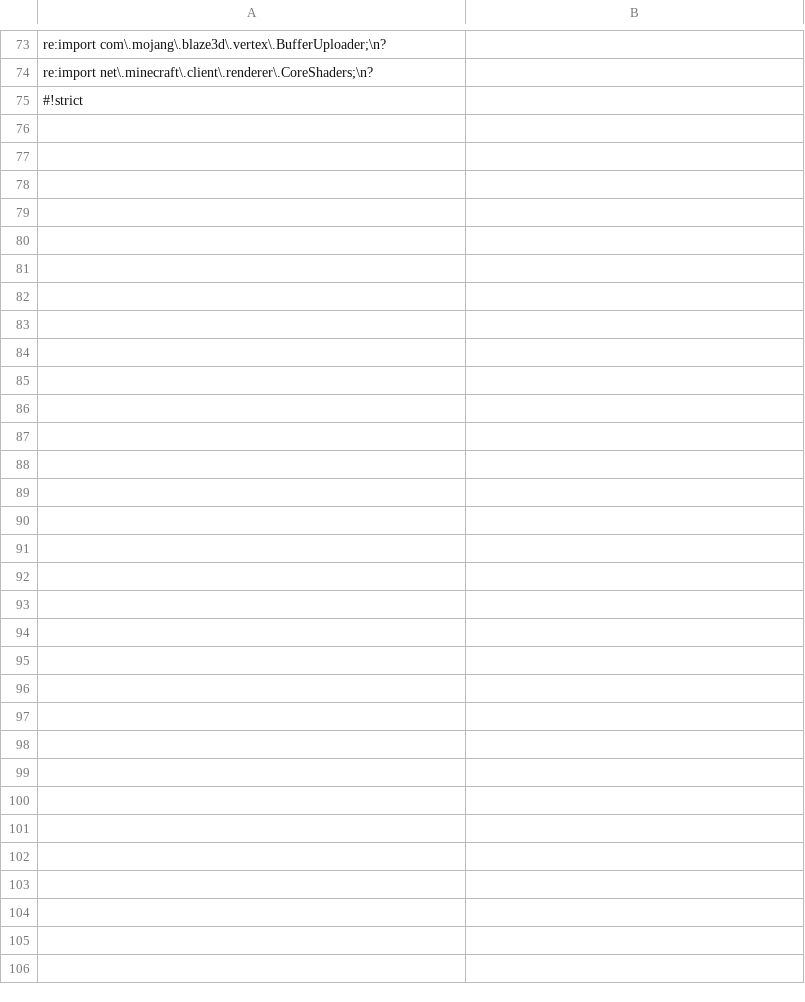
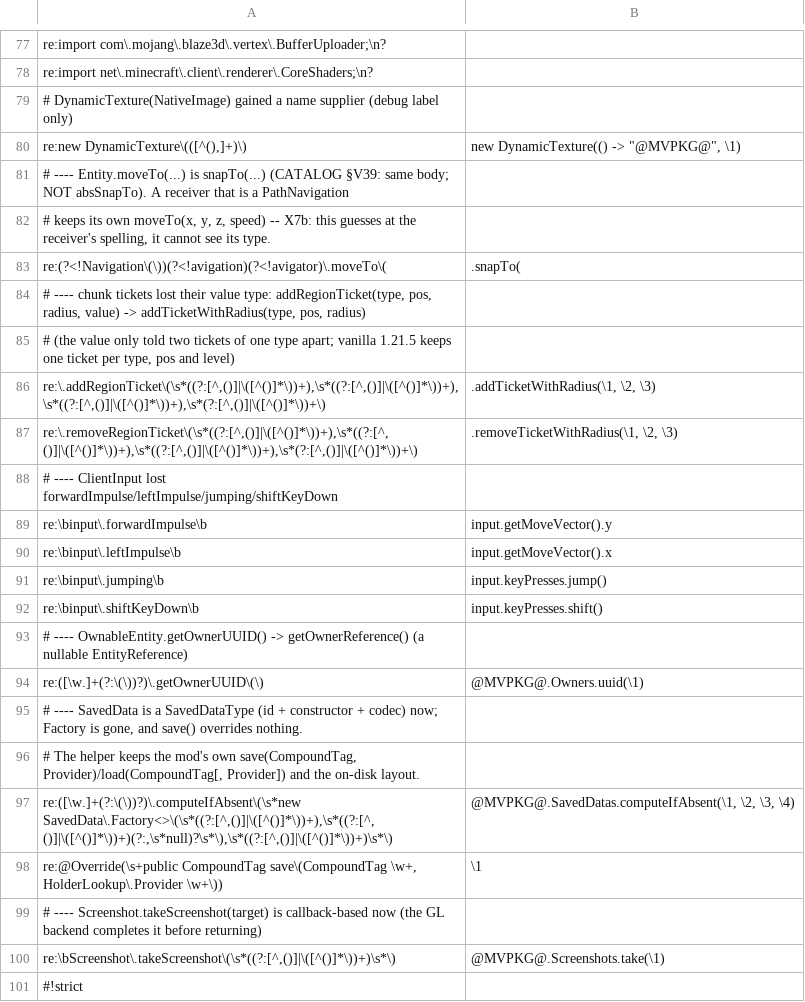
Before and after one commit to jivinstev/mc-mod-version-upgrade, a TSV file: templates/fork-layer/shared/1.21.5/renames.tsv, drawn as a sheet; only a part is shown, gaps mark what is left out; the diff covers the shown part only; the diff names each change by its address in the sheet, - before the commit and + after, or states it on an @@ line.

```diff
--- a/templates/fork-layer/shared/1.21.5/renames.tsv
+++ b/templates/fork-layer/shared/1.21.5/renames.tsv
+row 79: # DynamicTexture(NativeImage) gained a name supplier (debug label only)
+row 80: re:new DynamicTexture\(([^(),]+)\) | new DynamicTexture(() -> "@MVPKG@", \1)
+row 81: # ---- Entity.moveTo(...) is snapTo(...) (CATALOG §V39: same body; NOT absSnapTo). A receiver that is a PathNavigation
+row 82: # keeps its own moveTo(x, y, z, speed) -- X7b: this guesses at the receiver's spelling, it cannot see its type.
+row 83: re:(?<!Navigation\(\))(?<!avigation)(?<!avigator)\.moveTo\( | .snapTo(
+row 84: # ---- chunk tickets lost their value type: addRegionTicket(type, pos, radius, value) -> addTicketWithRadius(type, pos, radius)
+row 85: # (the value only told two tickets of one type apart; vanilla 1.21.5 keeps one ticket per type, pos and level)
+row 86: re:\.addRegionTicket\(\s*((?:[^,()]|\([^()]*\))+),\s*((?:[^,()]|\([^()]*\))+),\s*((?:[^,()]|\([^()]*\))+),\s*(?:[^,()]|\([^()]*\))+\) | .addTicketWithRadius(\1, \2, \3)
+row 87: re:\.removeRegionTicket\(\s*((?:[^,()]|\([^()]*\))+),\s*((?:[^,()]|\([^()]*\))+),\s*((?:[^,()]|\([^()]*\))+),\s*(?:[^,()]|\([^()]*\))+\) | .removeTicketWithRadius(\1, \2, \3)
+row 88: # ---- ClientInput lost forwardImpulse/leftImpulse/jumping/shiftKeyDown
+row 89: re:\binput\.forwardImpulse\b | input.getMoveVector().y
+row 90: re:\binput\.leftImpulse\b | input.getMoveVector().x
+row 91: re:\binput\.jumping\b | input.keyPresses.jump()
+row 92: re:\binput\.shiftKeyDown\b | input.keyPresses.shift()
+row 93: # ---- OwnableEntity.getOwnerUUID() -> getOwnerReference() (a nullable EntityReference)
+row 94: re:([\w.]+(?:\(\))?)\.getOwnerUUID\(\) | @MVPKG@.Owners.uuid(\1)
+row 95: # ---- SavedData is a SavedDataType (id + constructor + codec) now; Factory is gone, and save() overrides nothing.
+row 96: # The helper keeps the mod's own save(CompoundTag, Provider)/load(CompoundTag[, Provider]) and the on-disk layout.
+row 97: re:([\w.]+(?:\(\))?)\.computeIfAbsent\(\s*new SavedData\.Factory<>\(\s*((?:[^,()]|\([^()]*\))+),\s*((?:[^,()]|\([^()]*\))+)(?:,\s*null)?\s*\),\s*((?:[^,()]|\([^()]*\))+)\s*\) | @MVPKG@.SavedDatas.computeIfAbsent(\1, \2, \3, \4)
+row 98: re:@Override(\s+public CompoundTag save\(CompoundTag \w+, HolderLookup\.Provider \w+\)) | \1
+row 99: # ---- Screenshot.takeScreenshot(target) is callback-based now (the GL backend completes it before returning)
+row 100: re:\bScreenshot\.takeScreenshot\(\s*((?:[^,()]|\([^()]*\))+)\s*\) | @MVPKG@.Screenshots.take(\1)
```
Also changed, not shown: 4 added rows elsewhere in this file, 7 other files.
